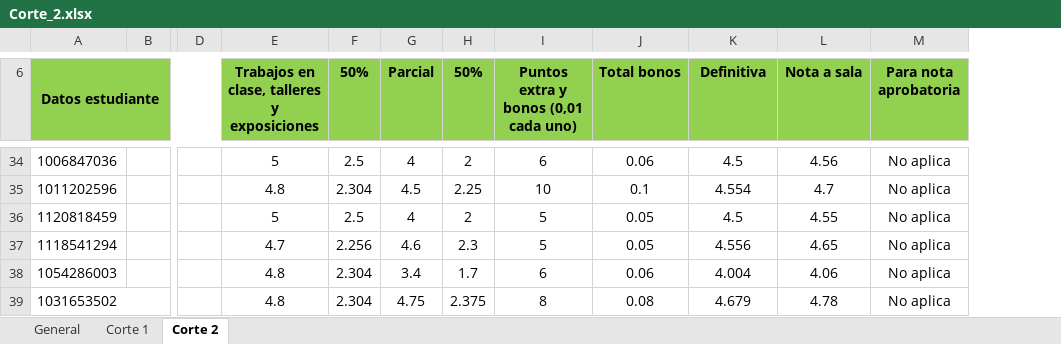
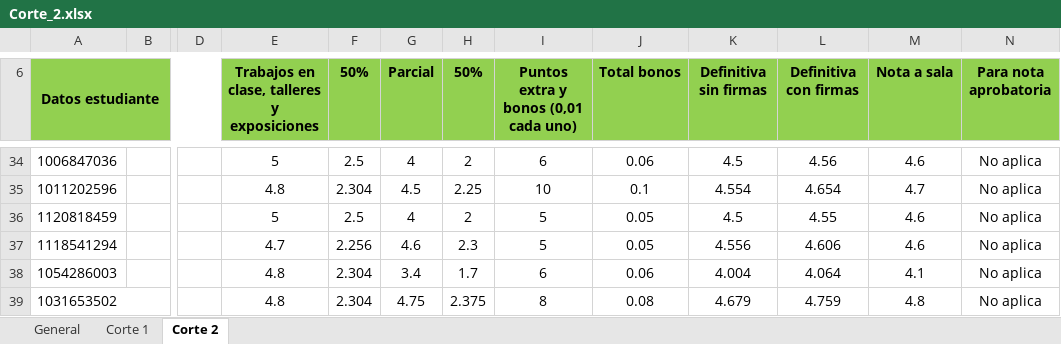
Before and after one commit to DMVP2/Calificaciones-M2-2026-1, an Excel workbook: Corte_2.xlsx, sheet Corte 2, drawn as a sheet; only a part is shown, gaps mark what is left out; values as stored, in another font and other column widths than the file's, no borders; conditional formats not drawn; addresses are those after the commit; the diff covers the shown part only; the diff names each change by its address in the sheet, - before the commit and + after, or states it on an @@ line.

```diff
--- a/Corte_2.xlsx (sheet Corte 2)
+++ b/Corte_2.xlsx (sheet Corte 2)
+column L (Definitiva con firmas), rows 34-39: 4.56 | 4.654 | 4.55 | 4.606 | 4.064 | 4.759
-K6: Definitiva
+K6: Definitiva sin firmas
-M34 (Nota a sala): 4.56
+M34 (Nota a sala): 4.6
-M36 (Nota a sala): 4.55
+M36 (Nota a sala): 4.6
-M37 (Nota a sala): 4.65
+M37 (Nota a sala): 4.6
-M38 (Nota a sala): 4.06
+M38 (Nota a sala): 4.1
-M39 (Nota a sala): 4.78
+M39 (Nota a sala): 4.8
```
Also changed, not shown: 15 edited cells elsewhere in this sheet, formulas that keep their value, 1 other file.
